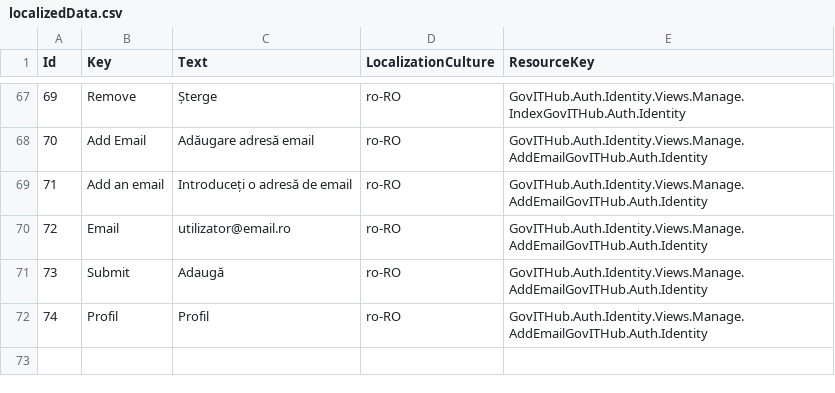
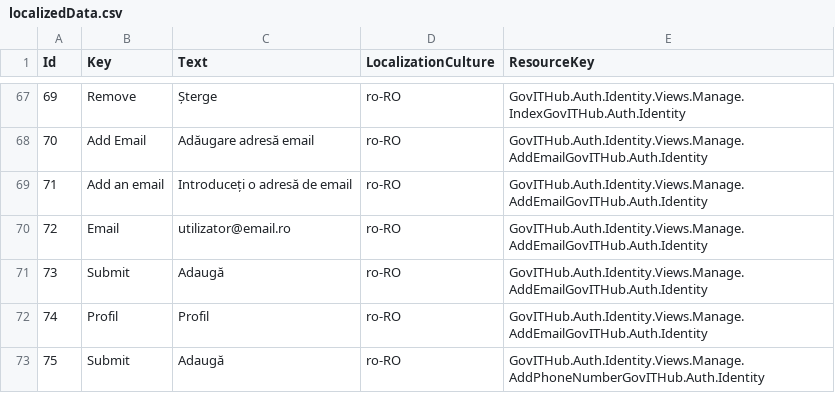
Before and after one commit to gov-ithub/auth-sso, a CSV file: src/GovITHub.Auth.Identity/localization/localizedData.csv, drawn as a sheet; only a part is shown, gaps mark what is left out; the diff names each change by its address in the sheet, - before the commit and + after, or states it on an @@ line.

Commit message:
localize when starting the app

```diff
--- a/src/GovITHub.Auth.Identity/localization/localizedData.csv
+++ b/src/GovITHub.Auth.Identity/localization/localizedData.csv
+row 73: 75 | Submit | Adaugă | ro-RO | GovITHub.Auth.Identity.Views.Manage.AddPhoneNumberGovITHub.Auth.Identity
```
Also changed, not shown: 3 other files.
